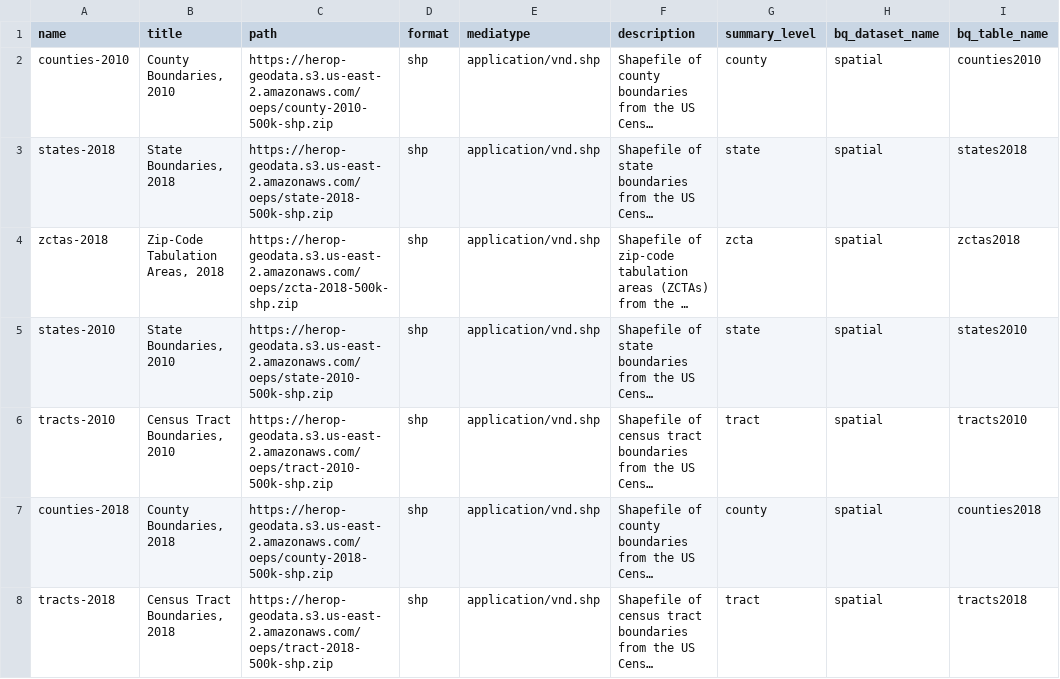
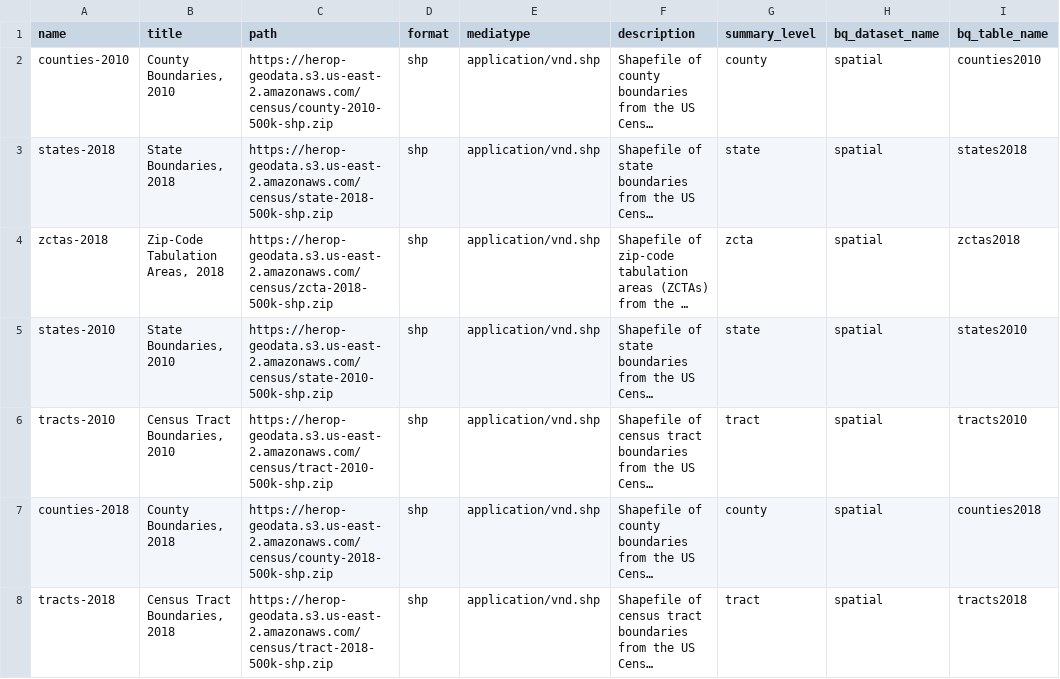
Before and after one commit to healthyregions/oeps, a CSV file: docs/reference/registry/geodata_sources.csv, drawn as a sheet; long unchanged cells end in …; the diff names each change by its address in the sheet, - before the commit and + after, or states it on an @@ line.

```diff
--- a/docs/reference/registry/geodata_sources.csv
+++ b/docs/reference/registry/geodata_sources.csv
-C2 (path): https://herop-geodata.s3.us-east-2.amazonaws.com/oeps/county-2010-500k-shp.zip
+C2 (path): https://herop-geodata.s3.us-east-2.amazonaws.com/census/county-2010-500k-shp.zip
-C3 (path): https://herop-geodata.s3.us-east-2.amazonaws.com/oeps/state-2018-500k-shp.zip
+C3 (path): https://herop-geodata.s3.us-east-2.amazonaws.com/census/state-2018-500k-shp.zip
-C4 (path): https://herop-geodata.s3.us-east-2.amazonaws.com/oeps/zcta-2018-500k-shp.zip
+C4 (path): https://herop-geodata.s3.us-east-2.amazonaws.com/census/zcta-2018-500k-shp.zip
-C5 (path): https://herop-geodata.s3.us-east-2.amazonaws.com/oeps/state-2010-500k-shp.zip
+C5 (path): https://herop-geodata.s3.us-east-2.amazonaws.com/census/state-2010-500k-shp.zip
-C6 (path): https://herop-geodata.s3.us-east-2.amazonaws.com/oeps/tract-2010-500k-shp.zip
+C6 (path): https://herop-geodata.s3.us-east-2.amazonaws.com/census/tract-2010-500k-shp.zip
-C7 (path): https://herop-geodata.s3.us-east-2.amazonaws.com/oeps/county-2018-500k-shp.zip
+C7 (path): https://herop-geodata.s3.us-east-2.amazonaws.com/census/county-2018-500k-shp.zip
-C8 (path): https://herop-geodata.s3.us-east-2.amazonaws.com/oeps/tract-2018-500k-shp.zip
+C8 (path): https://herop-geodata.s3.us-east-2.amazonaws.com/census/tract-2018-500k-shp.zip
```
Also changed, not shown: docs/reference/registry/table_sources.csv, 21 other files.
